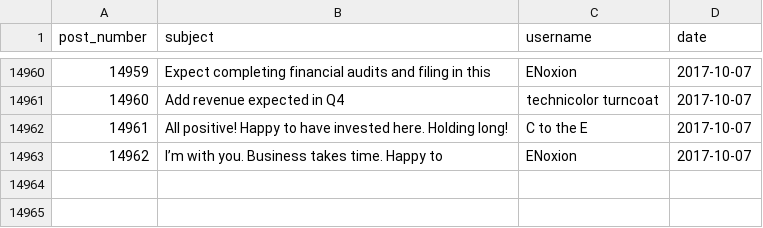
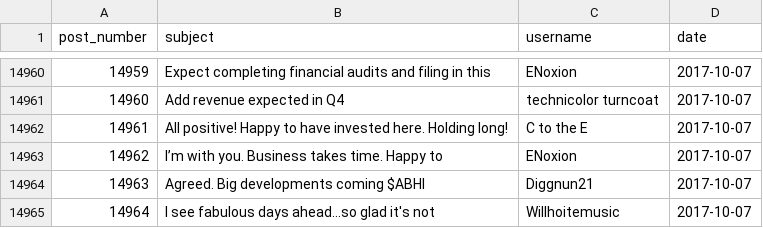
Before and after one commit to schustda/Penny-Stock-Predictor, a CSV file: data/raw_data/ihub/message_boards/abhi.csv, drawn as a sheet; only a part is shown, gaps mark what is left out.

Commit message:
updated data

```diff
--- a/data/raw_data/ihub/message_boards/abhi.csv
+++ b/data/raw_data/ihub/message_boards/abhi.csv
@@ -14963 +14963,3 @@ post_number,subject,username,date
 14962,I’m with you. Business takes time. Happy to,ENoxion,2017-10-07
+14963,Agreed. Big developments coming $ABHI,Diggnun21,2017-10-07
+14964,I see fabulous days ahead...so glad it's not,Willhoitemusic ,2017-10-07
```
Also changed, not shown: data/data/adtm.csv, data/data/amfe.csv, 28 other files.
